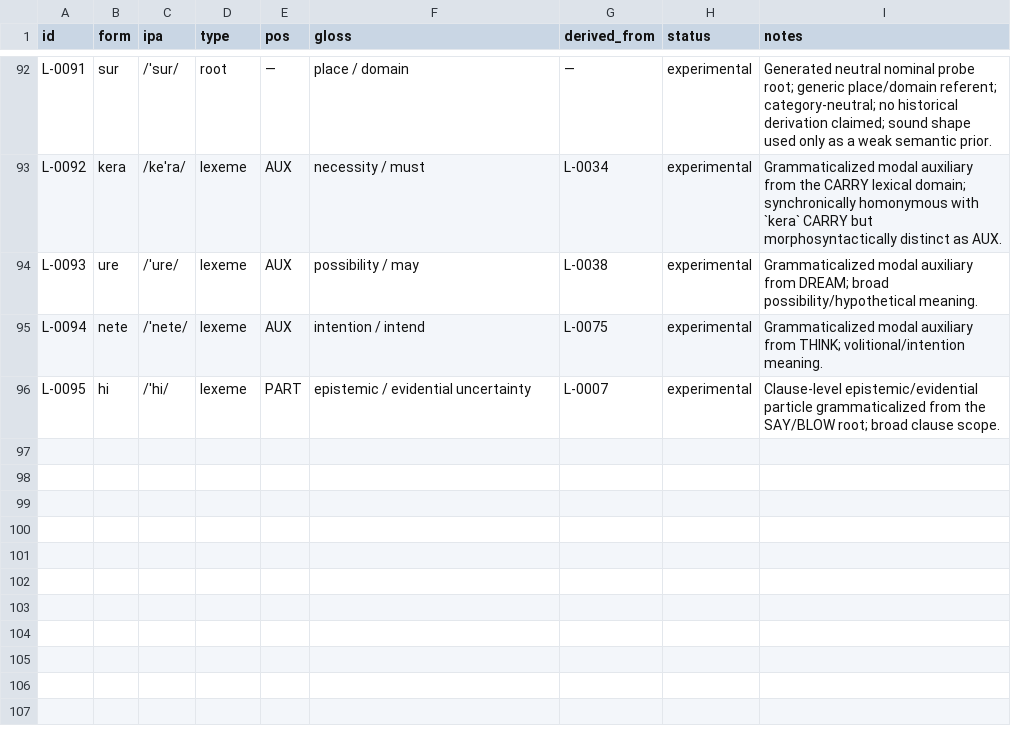
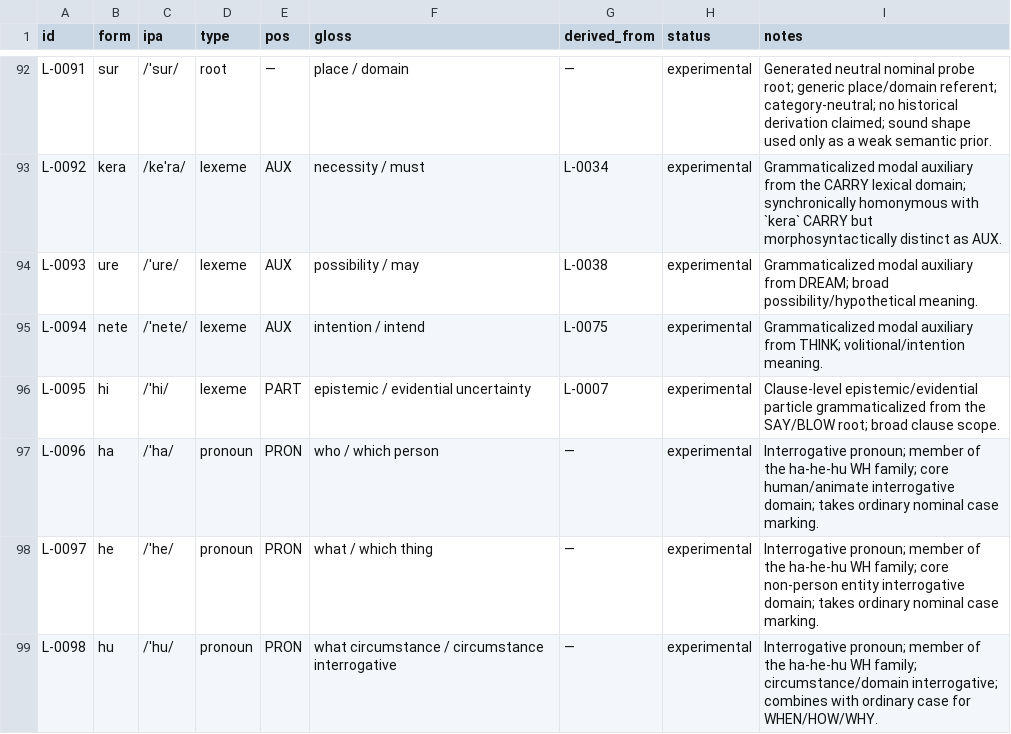
Before and after one commit to kaelschneider/conlang, a TSV file: LEXICON.tsv, drawn as a sheet; only a part is shown, gaps mark what is left out; the diff names each change by its address in the sheet, - before the commit and + after, or states it on an @@ line.

Commit message:
Add unified WH pronoun family

```diff
--- a/LEXICON.tsv
+++ b/LEXICON.tsv
+row 97: L-0096 | ha | /ˈha/ | pronoun | PRON | who / which person | — | experimental | Interrogative pronoun; member of the ha-he-hu WH family; core human/animate interrogative domain; takes ordinary nominal case marking.
+row 98: L-0097 | he | /ˈhe/ | pronoun | PRON | what / which thing | — | experimental | Interrogative pronoun; member of the ha-he-hu WH family; core non-person entity interrogative domain; takes ordinary nominal case marking.
+row 99: L-0098 | hu | /ˈhu/ | pronoun | PRON | what circumstance / circumstance interrogative | — | experimental | Interrogative pronoun; member of the ha-he-hu WH family; circumstance/domain interrogative; combines with ordinary case for WHEN/HOW/WHY.
```
